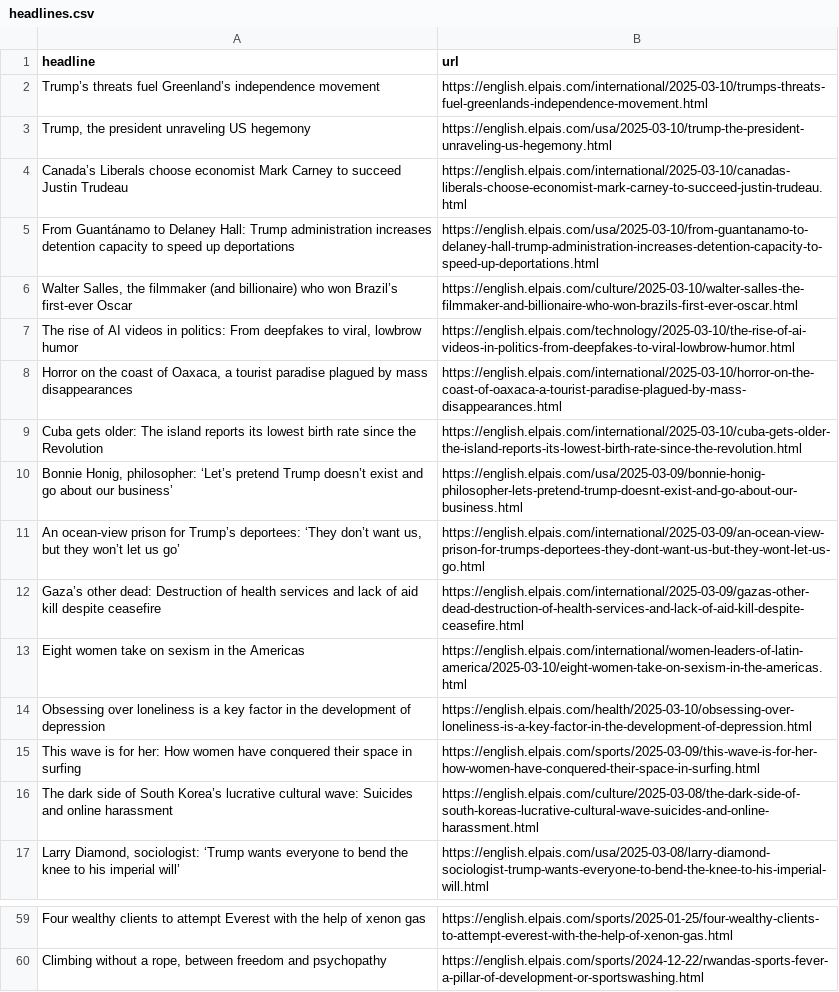
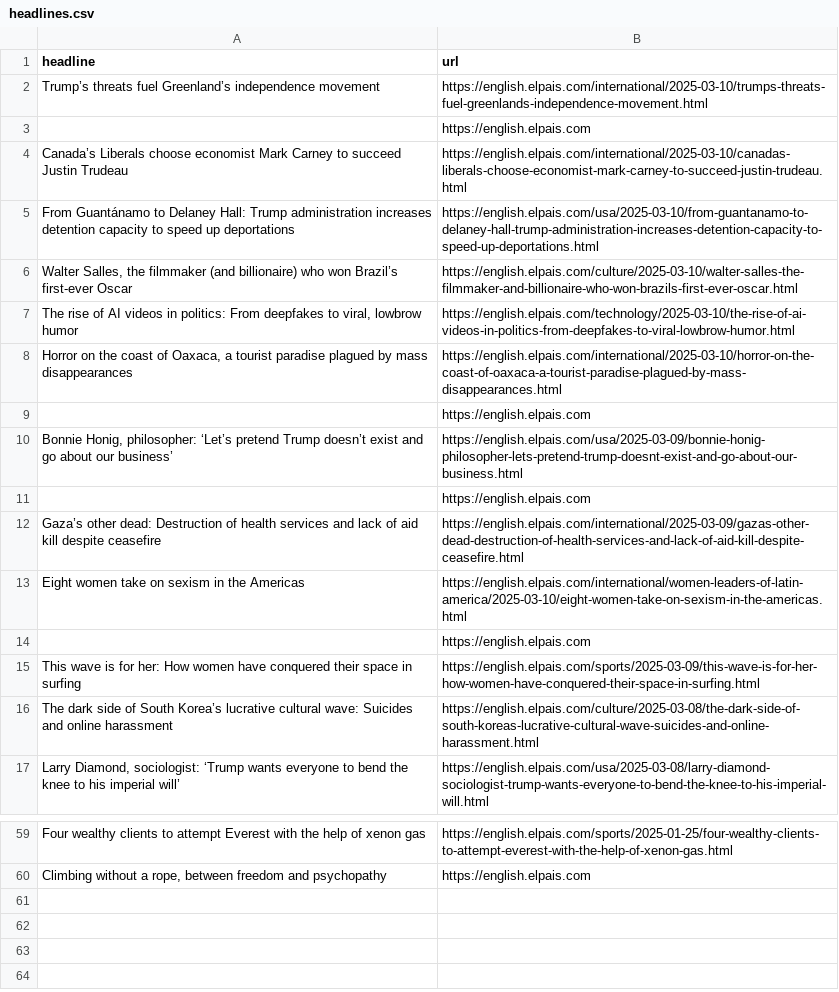
Before and after one commit to rtalabong/el-pais-scraper, a CSV file: headlines.csv, drawn as a sheet; only a part is shown, gaps mark what is left out; removed rows and columns are numbered as before the commit, all else as after; the diff covers the shown part only; the diff names each change by its address in the sheet, - before the commit and + after, or states it on an @@ line.

```diff
--- a/headlines.csv
+++ b/headlines.csv
-row 3: Trump, the president unraveling US hegemony | https://english.elpais.com/usa/2025-03-10/trump-the-president-unraveling-us-hegemony.html
+row 3:  | https://english.elpais.com
-row 9: Cuba gets older: The island reports its lowest birth rate since the Revolution | https://english.elpais.com/international/2025-03-10/cuba-gets-older-the-island-reports-its-lowest-birth-rate-since-the-revolution.html
+row 9:  | https://english.elpais.com
-row 11: An ocean-view prison for Trump’s deportees: ‘They don’t want us, but they won’t let us go’ | https://english.elpais.com/international/2025-03-09/an-ocean-view-prison-for-trumps-deportees-they-dont-want-us-but-they-wont-let-us-go.html
+row 11:  | https://english.elpais.com
-row 14: Obsessing over loneliness is a key factor in the development of depression | https://english.elpais.com/health/2025-03-10/obsessing-over-loneliness-is-a-key-factor-in-the-development-of-depression.html
+row 14:  | https://english.elpais.com
-B60 (url): https://english.elpais.com/sports/2024-12-22/rwandas-sports-fever-a-pillar-of-development-or-sportswashing.html
+B60 (url): https://english.elpais.com
```
Also changed, not shown: 11 added rows, 11 removed rows and 2 edited cells elsewhere in this file.
